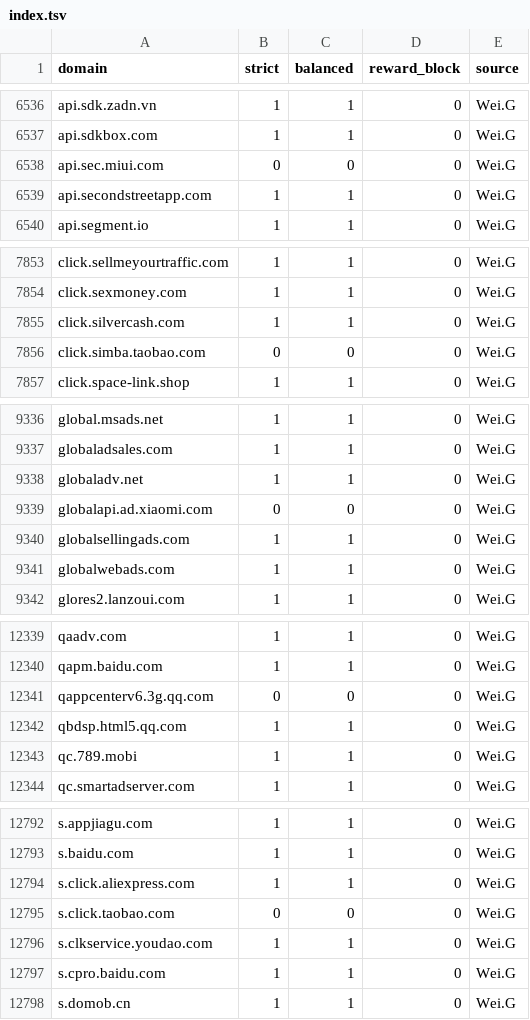
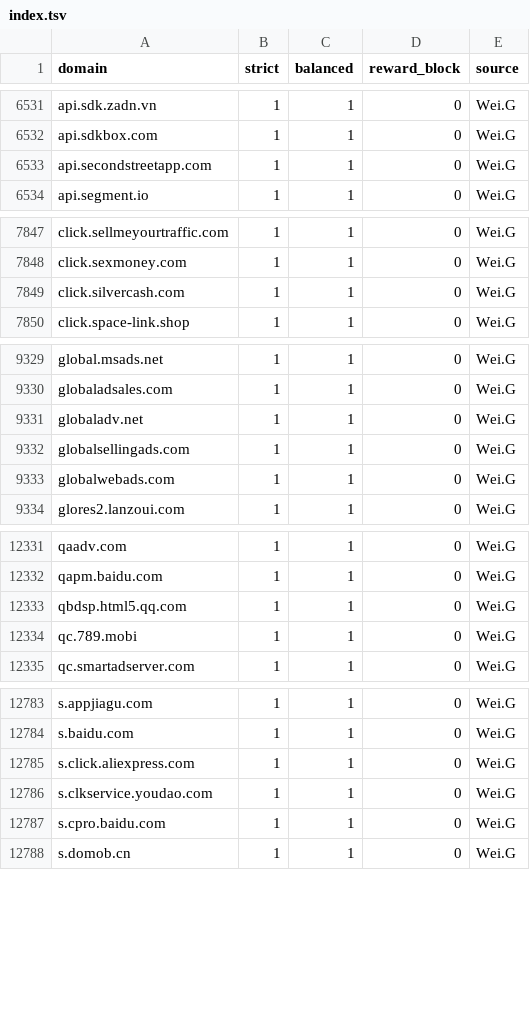
Before and after one commit to weigefenxiang/WeiG-RootAd, a TSV file: rules/generated/index.tsv, drawn as a sheet; only a part is shown, gaps mark what is left out; the diff covers the shown part only; the diff names each change by its address in the sheet, - before the commit and + after, or states it on an @@ line.

```diff
--- a/rules/generated/index.tsv
+++ b/rules/generated/index.tsv
-row 6538: api.sec.miui.com | 0 | 0 | 0 | Wei.G
-row 7856: click.simba.taobao.com | 0 | 0 | 0 | Wei.G
-row 9339: globalapi.ad.xiaomi.com | 0 | 0 | 0 | Wei.G
-row 12341: qappcenterv6.3g.qq.com | 0 | 0 | 0 | Wei.G
-row 12795: s.click.taobao.com | 0 | 0 | 0 | Wei.G
```
Also changed, not shown: 7 removed rows elsewhere in this file, 53 other files.
